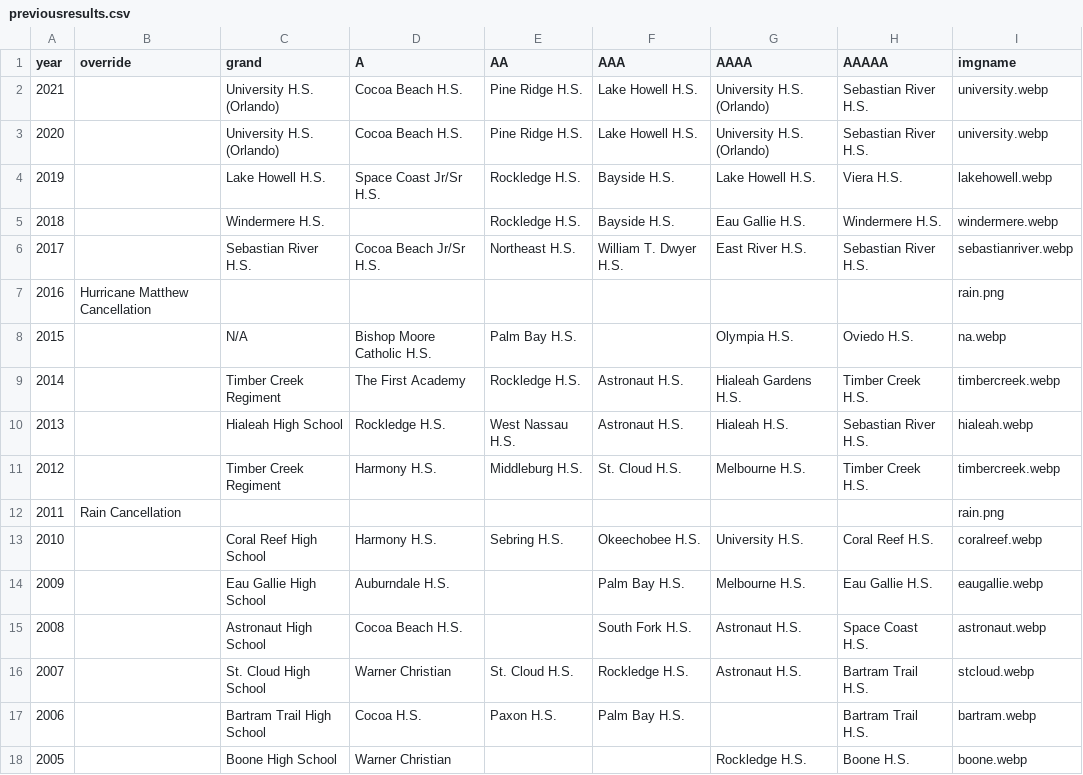
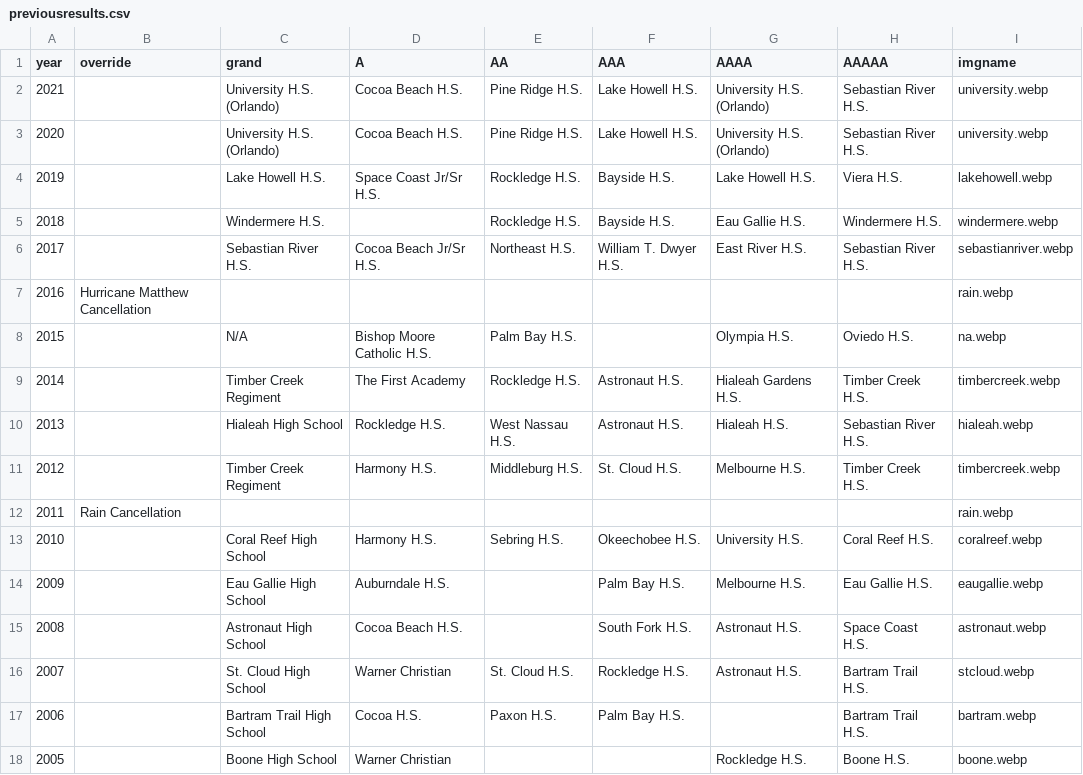
Before and after one commit to scicmihs/scicmihs.github.io, a CSV file: editme/previousresults.csv, drawn as a sheet.

Commit message:
Update previousresults.csv

```diff
--- a/editme/previousresults.csv
+++ b/editme/previousresults.csv
@@ -6,3 +6,3 @@
 2017,,Sebastian River H.S.,Cocoa Beach Jr/Sr H.S.,Northeast H.S.,William T. Dwyer H.S.,East River H.S.,Sebastian River H.S.,sebastianriver.webp,,
-2016,Hurricane Matthew Cancellation,,,,,,,rain.png,,
+2016,Hurricane Matthew Cancellation,,,,,,,rain.webp,,
 2015,,N/A,Bishop Moore Catholic H.S. ,Palm Bay H.S., ,Olympia H.S.,Oviedo H.S.,na.webp,,
@@ -11,3 +11,3 @@
 2012,,Timber Creek Regiment,Harmony H.S. ,Middleburg H.S.,St. Cloud H.S.,Melbourne H.S.,Timber Creek H.S.,timbercreek.webp,,
-2011,Rain Cancellation,,,,,,,rain.png,,
+2011,Rain Cancellation,,,,,,,rain.webp,,
 2010,,Coral Reef High School,Harmony H.S. ,Sebring H.S.,Okeechobee H.S.,University H.S.,Coral Reef H.S.,coralreef.webp,,
```
